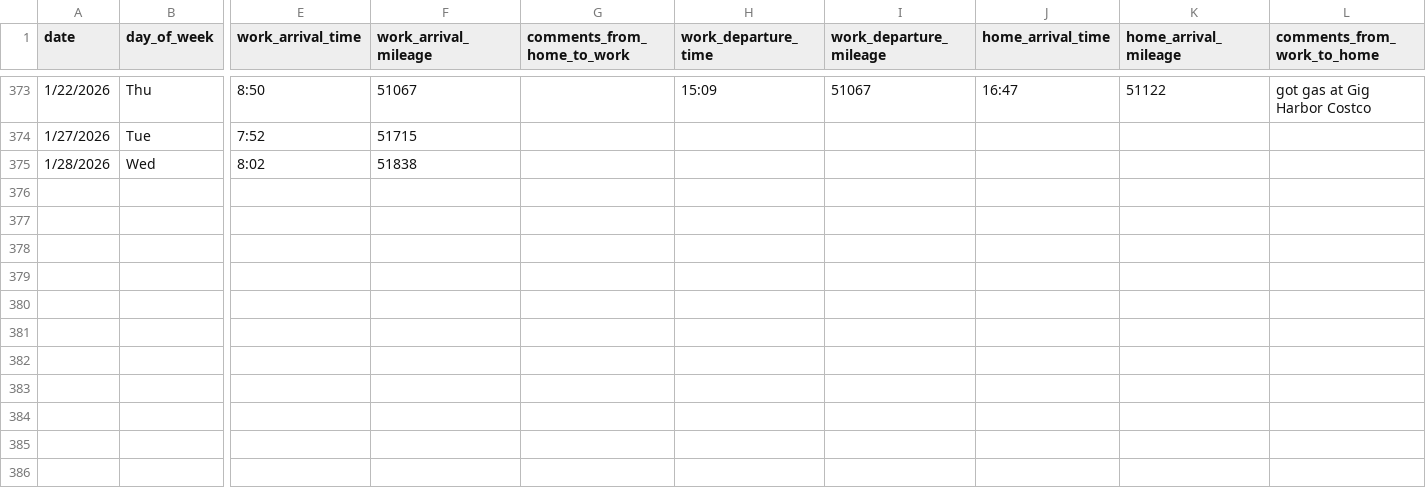
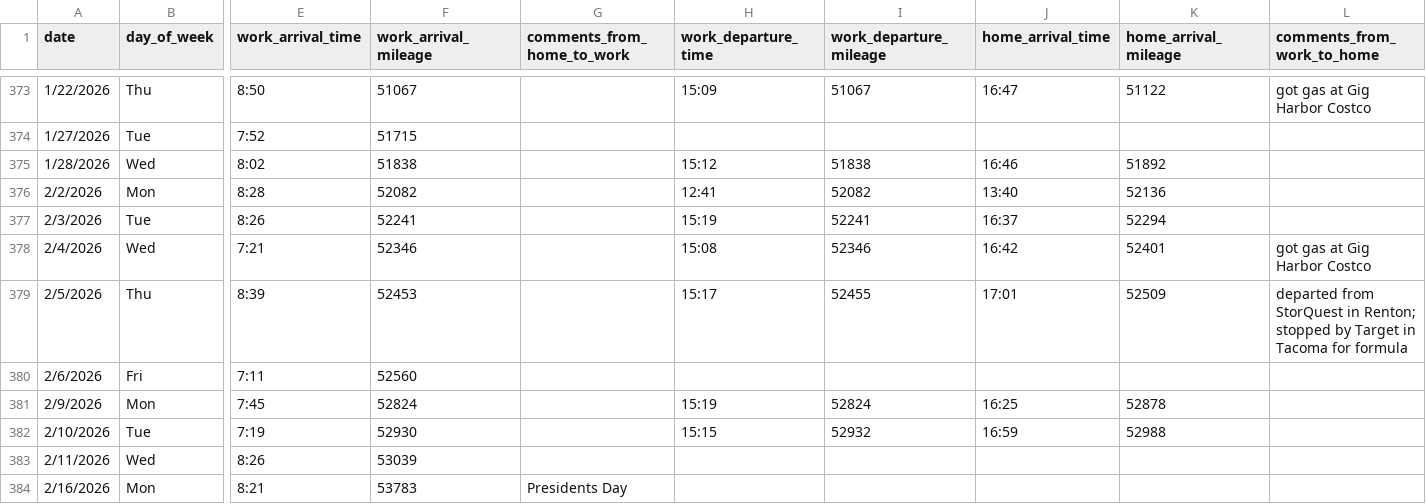
Before and after one commit to jahearn3/commuting, a CSV file: commuting_port_orchard_driving.csv, drawn as a sheet; only a part is shown, gaps mark what is left out; rows hold the shown columns only; the diff names each change by its address in the sheet, - before the commit and + after, or states it on an @@ line.

```diff
--- a/commuting_port_orchard_driving.csv
+++ b/commuting_port_orchard_driving.csv
-H375 (work_departure_time): (empty)
+H375 (work_departure_time): 15:12
-I375 (work_departure_mileage): (empty)
+I375 (work_departure_mileage): 51838
-J375 (home_arrival_time): (empty)
+J375 (home_arrival_time): 16:46
-K375 (home_arrival_mileage): (empty)
+K375 (home_arrival_mileage): 51892
+row 376: 2/2/2026 | Mon | 8:28 | 52082 |  | 12:41 | 52082 | 13:40 | 52136
+row 377: 2/3/2026 | Tue | 8:26 | 52241 |  | 15:19 | 52241 | 16:37 | 52294
+row 378: 2/4/2026 | Wed | 7:21 | 52346 |  | 15:08 | 52346 | 16:42 | 52401 | got gas at Gig Harbor Costco
+row 379: 2/5/2026 | Thu | 8:39 | 52453 |  | 15:17 | 52455 | 17:01 | 52509 | departed from StorQuest in Renton; stopped by Target in Tacoma for formula
+row 380: 2/6/2026 | Fri | 7:11 | 52560
+row 381: 2/9/2026 | Mon | 7:45 | 52824 |  | 15:19 | 52824 | 16:25 | 52878
+row 382: 2/10/2026 | Tue | 7:19 | 52930 |  | 15:15 | 52932 | 16:59 | 52988
+row 383: 2/11/2026 | Wed | 8:26 | 53039
+row 384: 2/16/2026 | Mon | 8:21 | 53783 | Presidents Day
```
Also changed, not shown: 21 other files.
